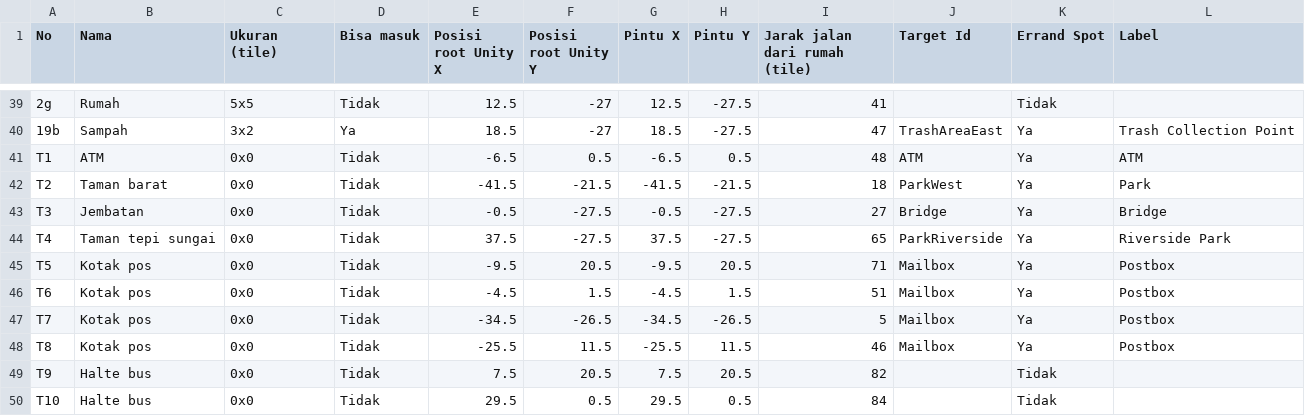
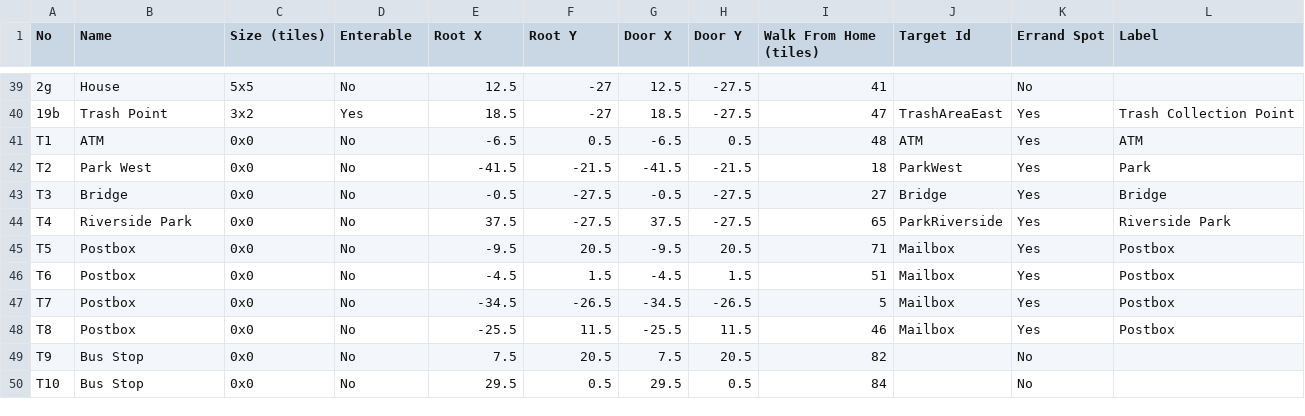
Before and after one commit to ArgoVesta07/otsukai, a CSV file: Design/denah-v2/Denah_Kota_v2.csv, drawn as a sheet; only a part is shown, gaps mark what is left out; the diff covers the shown part only.

```diff
--- a/Design/denah-v2/Denah_Kota_v2.csv
+++ b/Design/denah-v2/Denah_Kota_v2.csv
@@ -1 +1 @@
-No,Nama,Ukuran (tile),Bisa masuk,Posisi root Unity X,Posisi root Unity Y,Pintu X,Pintu Y,Jarak jalan dari rumah (tile),Target Id,Errand Spot,Label
+No,Name,Size (tiles),Enterable,Root X,Root Y,Door X,Door Y,Walk From Home (tiles),Target Id,Errand Spot,Label
@@ -39,12 +39,12 @@ No,Nama,Ukuran (tile),Bisa masuk,Posisi root Unity X,Posisi root Unity Y,Pintu X
-2g,Rumah,5x5,Tidak,12.5,-27,12.5,-27.5,41,,Tidak,
-19b,Sampah,3x2,Ya,18.5,-27,18.5,-27.5,47,TrashAreaEast,Ya,Trash Collection Point
-T1,ATM,0x0,Tidak,-6.5,0.5,-6.5,0.5,48,ATM,Ya,ATM
-T2,Taman barat,0x0,Tidak,-41.5,-21.5,-41.5,-21.5,18,ParkWest,Ya,Park
-T3,Jembatan,0x0,Tidak,-0.5,-27.5,-0.5,-27.5,27,Bridge,Ya,Bridge
-T4,Taman tepi sungai,0x0,Tidak,37.5,-27.5,37.5,-27.5,65,ParkRiverside,Ya,Riverside Park
-T5,Kotak pos,0x0,Tidak,-9.5,20.5,-9.5,20.5,71,Mailbox,Ya,Postbox
-T6,Kotak pos,0x0,Tidak,-4.5,1.5,-4.5,1.5,51,Mailbox,Ya,Postbox
-T7,Kotak pos,0x0,Tidak,-34.5,-26.5,-34.5,-26.5,5,Mailbox,Ya,Postbox
-T8,Kotak pos,0x0,Tidak,-25.5,11.5,-25.5,11.5,46,Mailbox,Ya,Postbox
-T9,Halte bus,0x0,Tidak,7.5,20.5,7.5,20.5,82,,Tidak,
-T10,Halte bus,0x0,Tidak,29.5,0.5,29.5,0.5,84,,Tidak,
+2g,House,5x5,No,12.5,-27,12.5,-27.5,41,,No,
+19b,Trash Point,3x2,Yes,18.5,-27,18.5,-27.5,47,TrashAreaEast,Yes,Trash Collection Point
+T1,ATM,0x0,No,-6.5,0.5,-6.5,0.5,48,ATM,Yes,ATM
+T2,Park West,0x0,No,-41.5,-21.5,-41.5,-21.5,18,ParkWest,Yes,Park
+T3,Bridge,0x0,No,-0.5,-27.5,-0.5,-27.5,27,Bridge,Yes,Bridge
+T4,Riverside Park,0x0,No,37.5,-27.5,37.5,-27.5,65,ParkRiverside,Yes,Riverside Park
+T5,Postbox,0x0,No,-9.5,20.5,-9.5,20.5,71,Mailbox,Yes,Postbox
+T6,Postbox,0x0,No,-4.5,1.5,-4.5,1.5,51,Mailbox,Yes,Postbox
+T7,Postbox,0x0,No,-34.5,-26.5,-34.5,-26.5,5,Mailbox,Yes,Postbox
+T8,Postbox,0x0,No,-25.5,11.5,-25.5,11.5,46,Mailbox,Yes,Postbox
+T9,Bus Stop,0x0,No,7.5,20.5,7.5,20.5,82,,No,
+T10,Bus Stop,0x0,No,29.5,0.5,29.5,0.5,84,,No,
```
Also changed, not shown: 106 edited cells elsewhere in this file, Design/denah-v2/Denah_Kota_v2_ground.csv, 10 other files.
